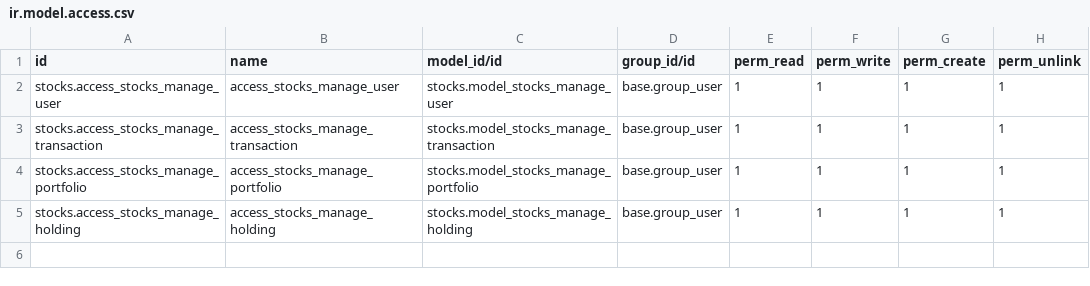
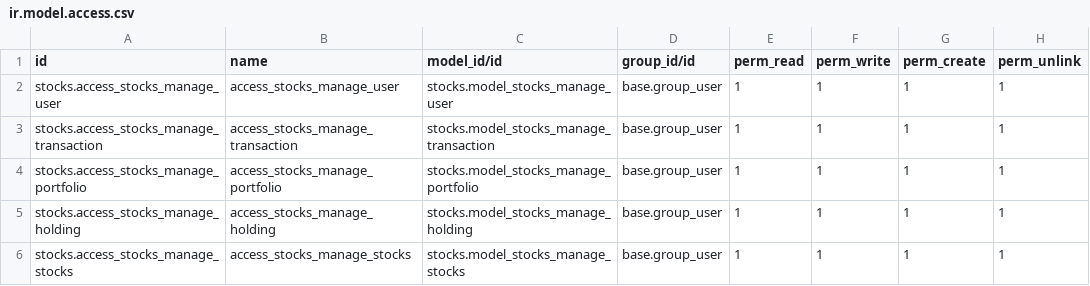
Before and after one commit to zeso-odoo/Stocks-Management-System, a CSV file: stocks/security/ir.model.access.csv, drawn as a sheet.

Commit message:
add Many2one relation between holdings and portfolio model and fetch total profit loss from their respective holdings

```diff
--- a/stocks/security/ir.model.access.csv
+++ b/stocks/security/ir.model.access.csv
@@ -5 +5,2 @@ stocks.access_stocks_manage_portfolio,access_stocks_manage_portfolio,stocks.mode
 stocks.access_stocks_manage_holding,access_stocks_manage_holding,stocks.model_stocks_manage_holding,base.group_user,1,1,1,1
+stocks.access_stocks_manage_stocks,access_stocks_manage_stocks,stocks.model_stocks_manage_stocks,base.group_user,1,1,1,1
```
Also changed, not shown: 11 other files.
